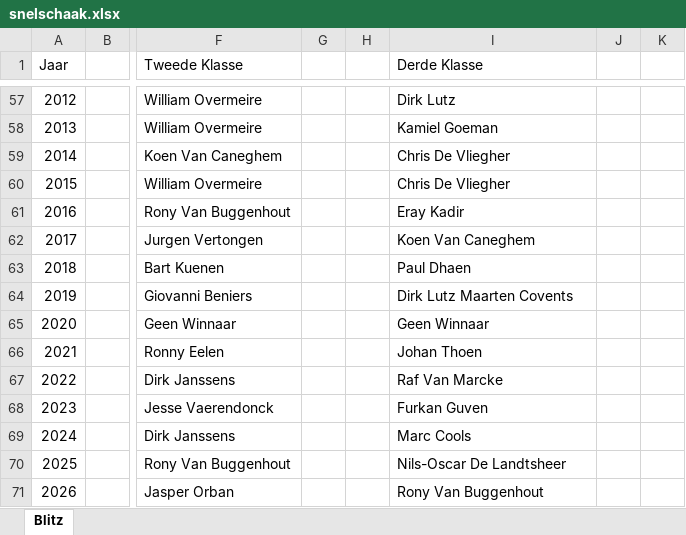
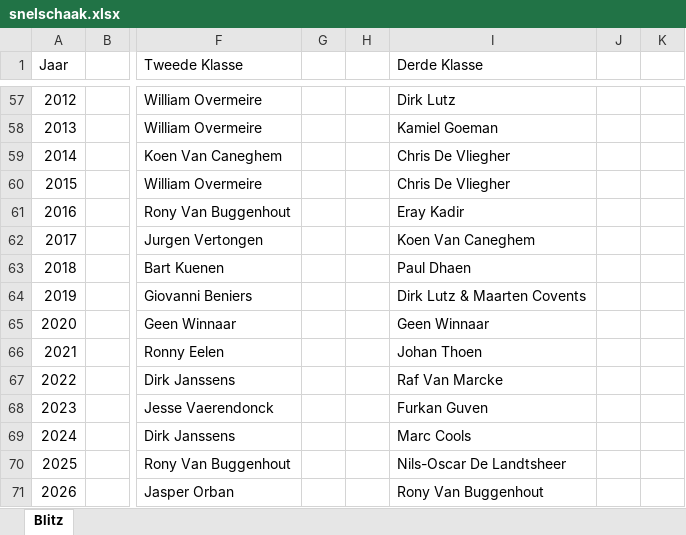
Before and after one commit to Jessevdonck/KSKColle, an Excel workbook: frontend/kskcolle/public/data/erelijsten/snelschaak.xlsx, sheet Blitz, drawn as a sheet; only a part is shown, gaps mark what is left out; values as stored, in another font and other column widths than the file's, no cell formats; the diff names each change by its address in the sheet, - before the commit and + after, or states it on an @@ line.

```diff
--- a/frontend/kskcolle/public/data/erelijsten/snelschaak.xlsx (sheet Blitz)
+++ b/frontend/kskcolle/public/data/erelijsten/snelschaak.xlsx (sheet Blitz)
-I64 (Derde Klasse): Dirk Lutz Maarten Covents
+I64 (Derde Klasse): Dirk Lutz & Maarten Covents
```
Also changed, not shown: cell formats, 1 other file.
